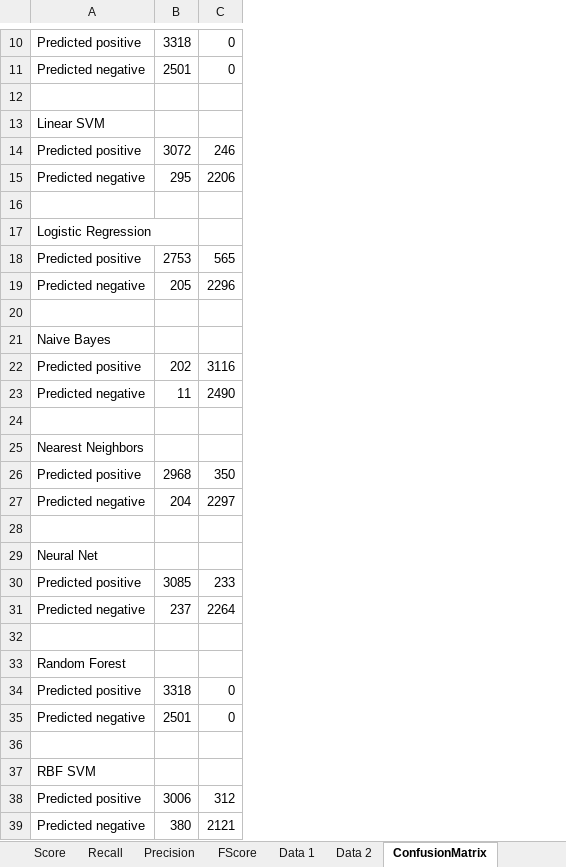
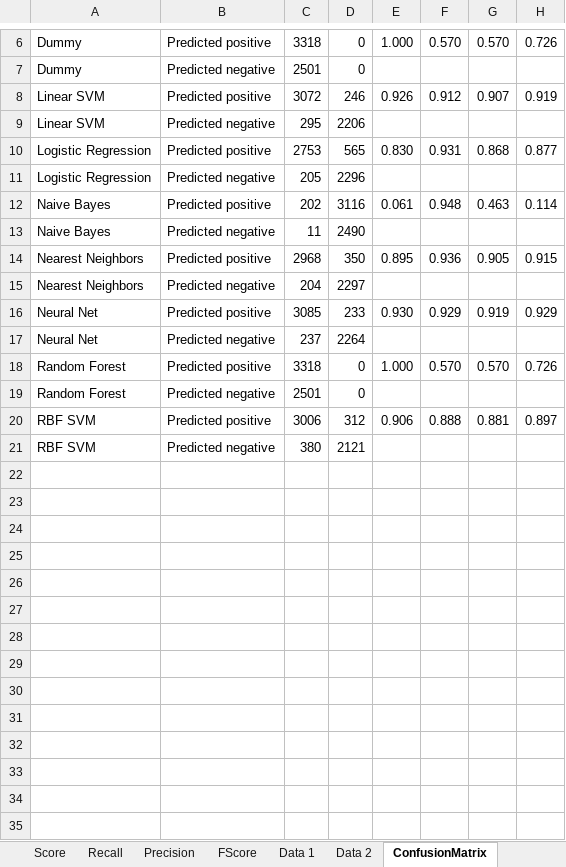
Before and after one commit to prajitdas/AndroidAnalytics, an Excel workbook: code/src/org/ebiquity/data/permAnalysis/resultsPermAnalysis.xlsx, sheet ConfusionMatrix, drawn as a sheet; only a part is shown, gaps mark what is left out; values as stored, in another font and other column widths than the file's, no borders; removed rows and columns are numbered as before the commit, all else as after; the diff covers the shown part only; the diff names each change by its address in the sheet, - before the commit and + after, or states it on an @@ line.

```diff
--- a/code/src/org/ebiquity/data/permAnalysis/resultsPermAnalysis.xlsx (sheet ConfusionMatrix)
+++ b/code/src/org/ebiquity/data/permAnalysis/resultsPermAnalysis.xlsx (sheet ConfusionMatrix)
+column A, rows 6-21: Dummy | Dummy | Linear SVM | Linear SVM | Logistic Regression | Logistic Regression | Naive Bayes | Naive Bayes | Nearest Neighbors | Nearest Neighbors | Neural Net | Neural Net | Random Forest | Random Forest | RBF SVM | RBF SVM
+column E, rows 6-20: 1.000 |  | 0.926 |  | 0.830 |  | 0.061 |  | 0.895 |  | 0.930 |  | 1.000 |  | 0.906
+column F, rows 6-20: 0.570 |  | 0.912 |  | 0.931 |  | 0.948 |  | 0.936 |  | 0.929 |  | 0.570 |  | 0.888
+column G, rows 6-20: 0.570 |  | 0.907 |  | 0.868 |  | 0.463 |  | 0.905 |  | 0.919 |  | 0.570 |  | 0.881
+column H, rows 6-20: 0.726 |  | 0.919 |  | 0.877 |  | 0.114 |  | 0.915 |  | 0.929 |  | 0.726 |  | 0.897
-row 12: (empty)
-row 13: Linear SVM
-row 16: (empty)
-row 17: Logistic Regression
-row 20: (empty)
-row 21: Naive Bayes
-row 24: (empty)
-row 25: Nearest Neighbors
-row 28: (empty)
-row 29: Neural Net
-row 32: (empty)
-row 33: Random Forest
-row 36: (empty)
-row 37: RBF SVM
```
Also changed, not shown: 1 added row and 5 removed rows elsewhere in this sheet, sheet FScore, sheet Recall, sheet Score, sheet Precision, charts or pictures, 3 other files.
